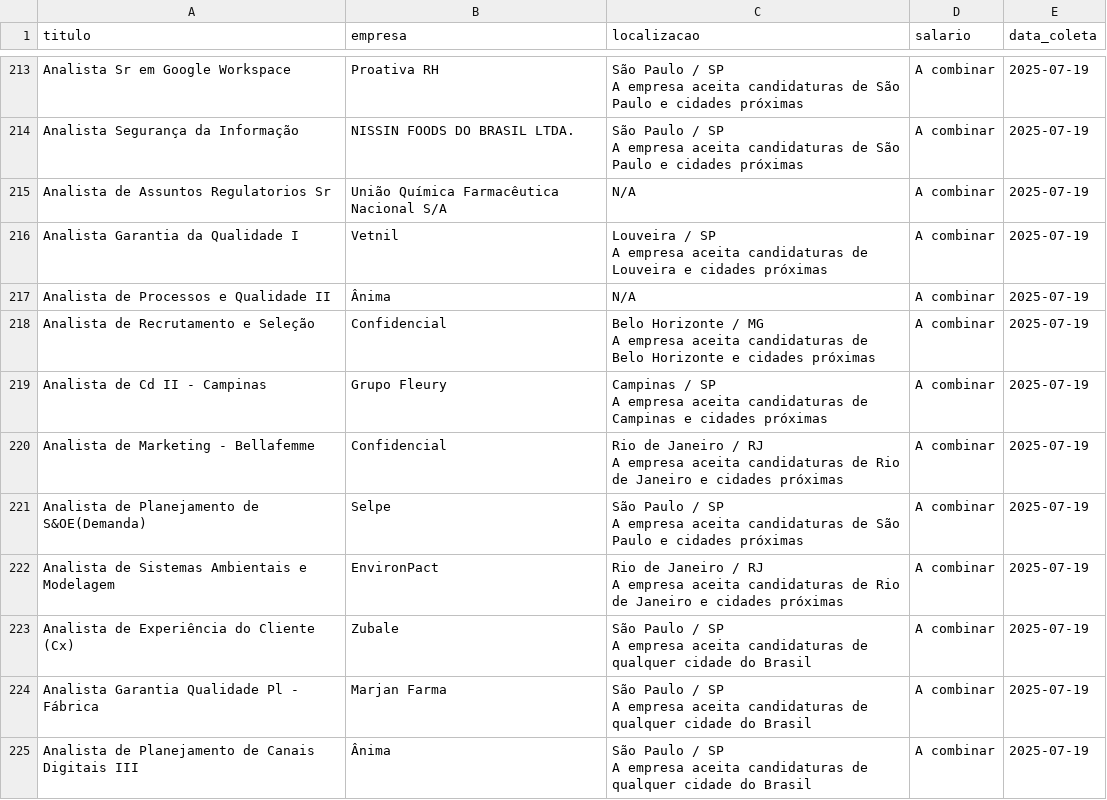
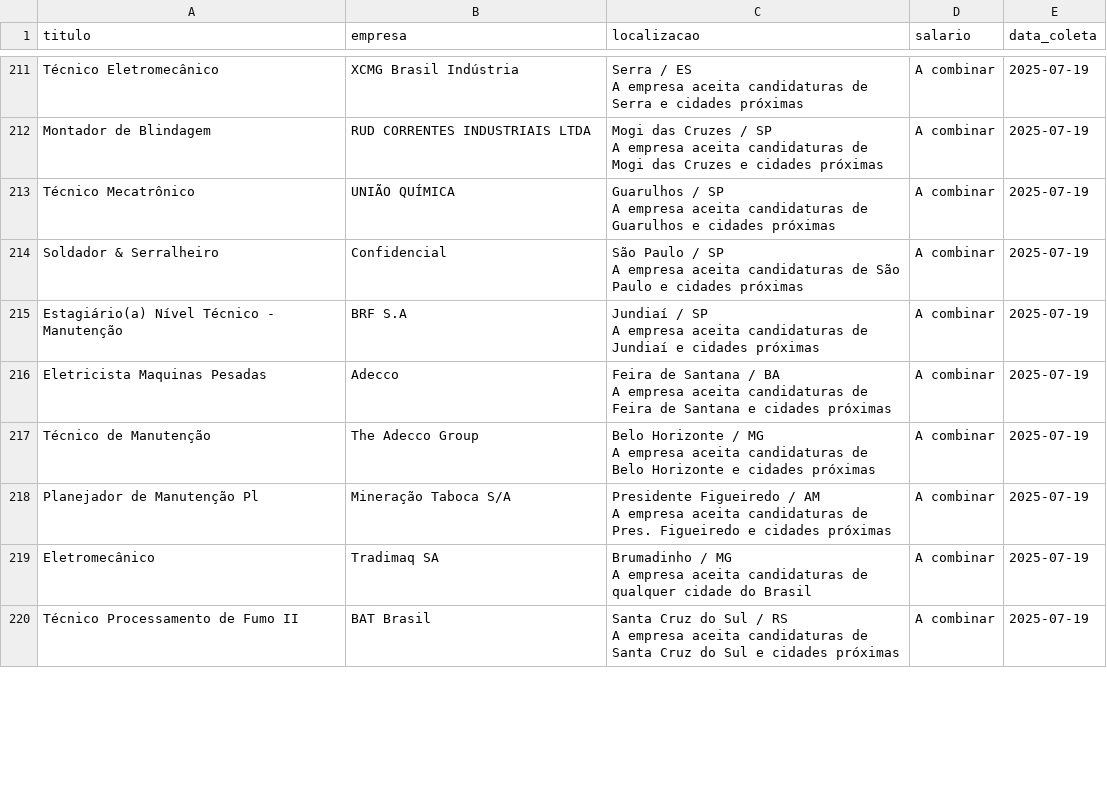
Before and after one commit to rodineyw/analise_vagas, a CSV file: vagas_brasil.csv, drawn as a sheet; only a part is shown, gaps mark what is left out; removed rows and columns are numbered as before the commit, all else as after; ↵ is a line break in a cell; the diff covers the shown part only; the diff names each change by its address in the sheet, - before the commit and + after, or states it on an @@ line.

```diff
--- a/vagas_brasil.csv
+++ b/vagas_brasil.csv
-A211 (titulo): Analista Sr em Google Workspace
+A211 (titulo): Técnico Eletromecânico
-B211 (empresa): Proativa RH
+B211 (empresa): XCMG Brasil Indústria
-C211 (localizacao): São Paulo / SP ↵ A empresa aceita candidaturas de São Paulo e cidades…
+C211 (localizacao): Serra / ES ↵ A empresa aceita candidaturas de Serra e cidades…
-A212 (titulo): Analista Segurança da Informação
+A212 (titulo): Montador de Blindagem
-B212 (empresa): NISSIN FOODS DO BRASIL LTDA.
+B212 (empresa): RUD CORRENTES INDUSTRIAIS LTDA
-C212 (localizacao): São Paulo / SP ↵ A empresa aceita candidaturas de São Paulo e cidades…
+C212 (localizacao): Mogi das Cruzes / SP ↵ A empresa aceita candidaturas de Mogi das Cruzes e cidades…
-row 215: Analista de Assuntos Regulatorios Sr | União Química Farmacêutica Nacional S/A | N/A | A combinar | 2025-07-19
-A213 (titulo): Analista Garantia da Qualidade I
+A213 (titulo): Técnico Mecatrônico
-B213 (empresa): Vetnil
+B213 (empresa): UNIÃO QUÍMICA
-C213 (localizacao): Louveira / SP ↵ A empresa aceita candidaturas de Louveira e cidades…
+C213 (localizacao): Guarulhos / SP ↵ A empresa aceita candidaturas de Guarulhos e cidades…
-row 217: Analista de Processos e Qualidade II | Ânima | N/A | A combinar | 2025-07-19
-A214 (titulo): Analista de Recrutamento e Seleção
+A214 (titulo): Soldador & Serralheiro
-C214 (localizacao): Belo Horizonte / MG ↵ A empresa aceita candidaturas de Belo Horizonte e cidades…
+C214 (localizacao): São Paulo / SP ↵ A empresa aceita candidaturas de São Paulo e cidades…
-A215 (titulo): Analista de Cd II - Campinas
+A215 (titulo): Estagiário(a) Nível Técnico - Manutenção
-B215 (empresa): Grupo Fleury
+B215 (empresa): BRF S.A
-C215 (localizacao): Campinas / SP ↵ A empresa aceita candidaturas de Campinas e cidades…
+C215 (localizacao): Jundiaí / SP ↵ A empresa aceita candidaturas de Jundiaí e cidades…
-A216 (titulo): Analista de Marketing - Bellafemme
+A216 (titulo): Eletricista Maquinas Pesadas
-B216 (empresa): Confidencial
+B216 (empresa): Adecco
-C216 (localizacao): Rio de Janeiro / RJ ↵ A empresa aceita candidaturas de Rio de Janeiro e cidades…
+C216 (localizacao): Feira de Santana / BA ↵ A empresa aceita candidaturas de Feira de Santana e cidades…
-A217 (titulo): Analista de Planejamento de S&OE(Demanda)
+A217 (titulo): Técnico de Manutenção
-B217 (empresa): Selpe
+B217 (empresa): The Adecco Group
-C217 (localizacao): São Paulo / SP ↵ A empresa aceita candidaturas de São Paulo e cidades…
+C217 (localizacao): Belo Horizonte / MG ↵ A empresa aceita candidaturas de Belo Horizonte e cidades…
-A218 (titulo): Analista de Sistemas Ambientais e Modelagem
+A218 (titulo): Planejador de Manutenção Pl
-B218 (empresa): EnvironPact
+B218 (empresa): Mineração Taboca S/A
-C218 (localizacao): Rio de Janeiro / RJ ↵ A empresa aceita candidaturas de Rio de Janeiro e cidades…
+C218 (localizacao): Presidente Figueiredo / AM ↵ A empresa aceita candidaturas de Pres. Figueiredo e cidades…
-row 223: Analista de Experiência do Cliente (Cx) | Zubale | São Paulo / SP ↵ A empresa aceita candidaturas de qualquer cidade do Brasil | A combinar | 2025-07-19
-A219 (titulo): Analista Garantia Qualidade Pl - Fábrica
+A219 (titulo): Eletromecânico
-B219 (empresa): Marjan Farma
+B219 (empresa): Tradimaq SA
-C219 (localizacao): São Paulo / SP ↵ A empresa…
+C219 (localizacao): Brumadinho / MG ↵ A empresa…
-A220 (titulo): Analista de Planejamento de Canais Digitais III
+A220 (titulo): Técnico Processamento de Fumo II
-B220 (empresa): Ânima
+B220 (empresa): BAT Brasil
-C220 (localizacao): São Paulo / SP ↵ A empresa aceita candidaturas de qualquer cidade do Brasil
+C220 (localizacao): Santa Cruz do Sul / RS ↵ A empresa aceita candidaturas de Santa Cruz do Sul e cidades próximas
```
Also changed, not shown: 3 added rows, 5 removed rows, 30 moved rows and 59 edited cells elsewhere in this file, vagas_consolidadas.csv, 3 other files.
